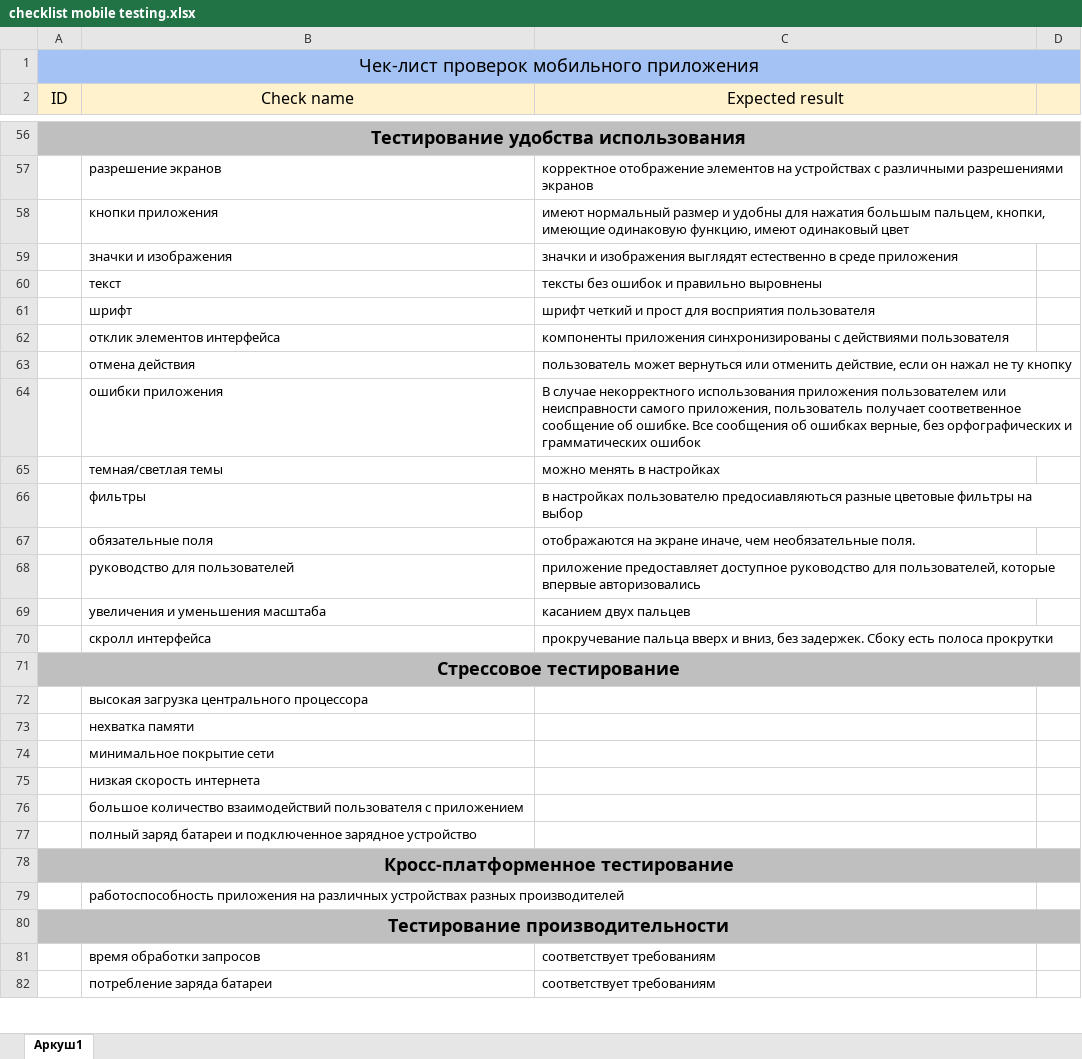
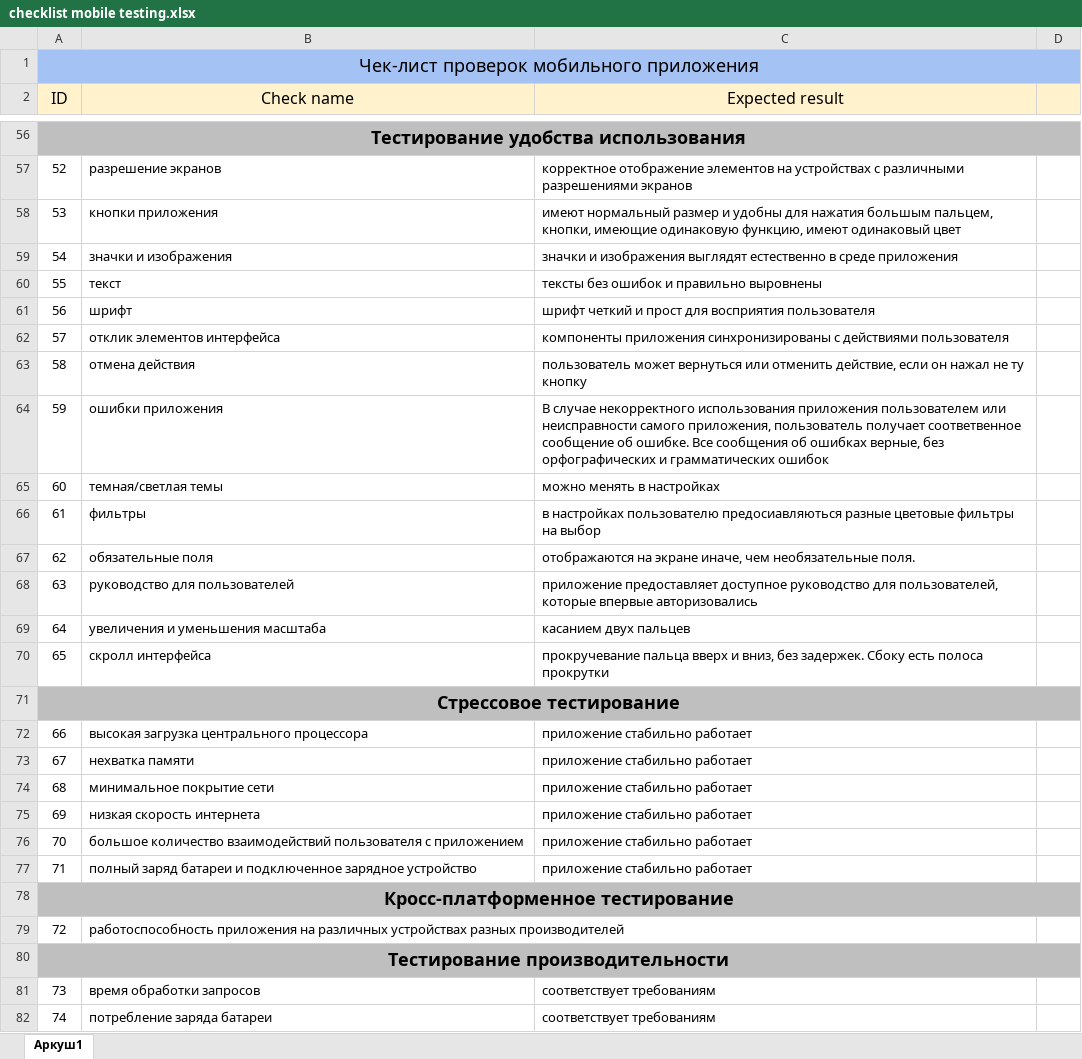
Before and after one commit to vladsoltys/Mobile_testing, an Excel workbook: checklist mobile testing.xlsx, sheet Аркуш1, drawn as a sheet; only a part is shown, gaps mark what is left out; values as stored, in another font and other column widths than the file's, no borders; charts and pictures not drawn; the diff covers the shown part only; the diff names each change by its address in the sheet, - before the commit and + after, or states it on an @@ line.

```diff
--- a/checklist mobile testing.xlsx (sheet Аркуш1)
+++ b/checklist mobile testing.xlsx (sheet Аркуш1)
-A57 (ID): (empty)
+A57 (ID): 52
-A58 (ID): (empty)
+A58 (ID): 53
-A59 (ID): (empty)
+A59 (ID): 54
-A60 (ID): (empty)
+A60 (ID): 55
-A61 (ID): (empty)
+A61 (ID): 56
-A62 (ID): (empty)
+A62 (ID): 57
-A63 (ID): (empty)
+A63 (ID): 58
-A64 (ID): (empty)
+A64 (ID): 59
-A65 (ID): (empty)
+A65 (ID): 60
-A66 (ID): (empty)
+A66 (ID): 61
-A67 (ID): (empty)
+A67 (ID): 62
-A68 (ID): (empty)
+A68 (ID): 63
-A69 (ID): (empty)
+A69 (ID): 64
-A70 (ID): (empty)
+A70 (ID): 65
-A72 (ID): (empty)
+A72 (ID): 66
-C72:C77 (Expected result): (empty)
+C72:C77 (Expected result): приложение стабильно работает
-A73 (ID): (empty)
+A73 (ID): 67
-A74 (ID): (empty)
+A74 (ID): 68
-A75 (ID): (empty)
+A75 (ID): 69
-A76 (ID): (empty)
+A76 (ID): 70
-A77 (ID): (empty)
+A77 (ID): 71
-A79 (ID): (empty)
+A79 (ID): 72
-A81 (ID): (empty)
+A81 (ID): 73
-A82 (ID): (empty)
+A82 (ID): 74
```
Also changed, not shown: 60 edited cells and cell formats elsewhere in this sheet.
